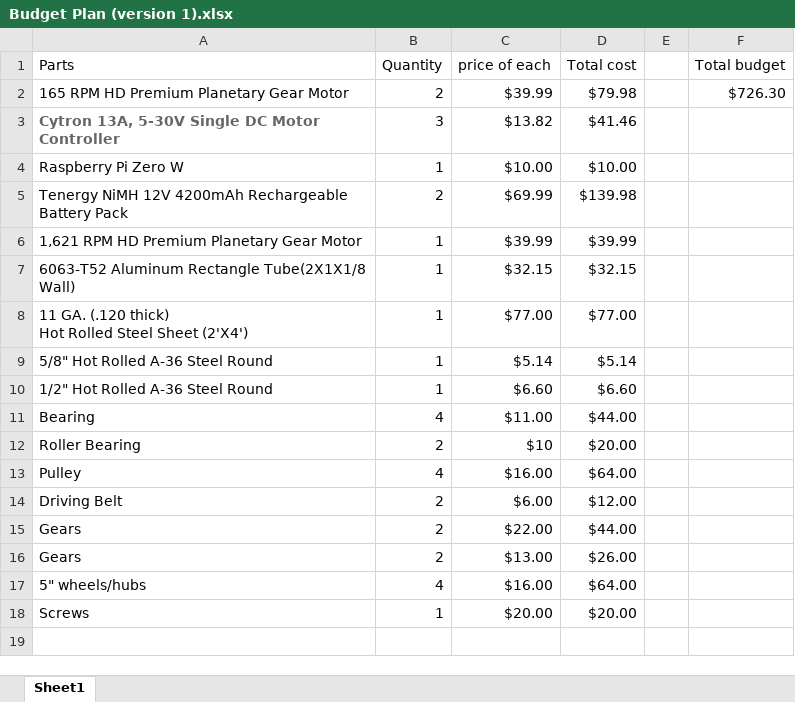
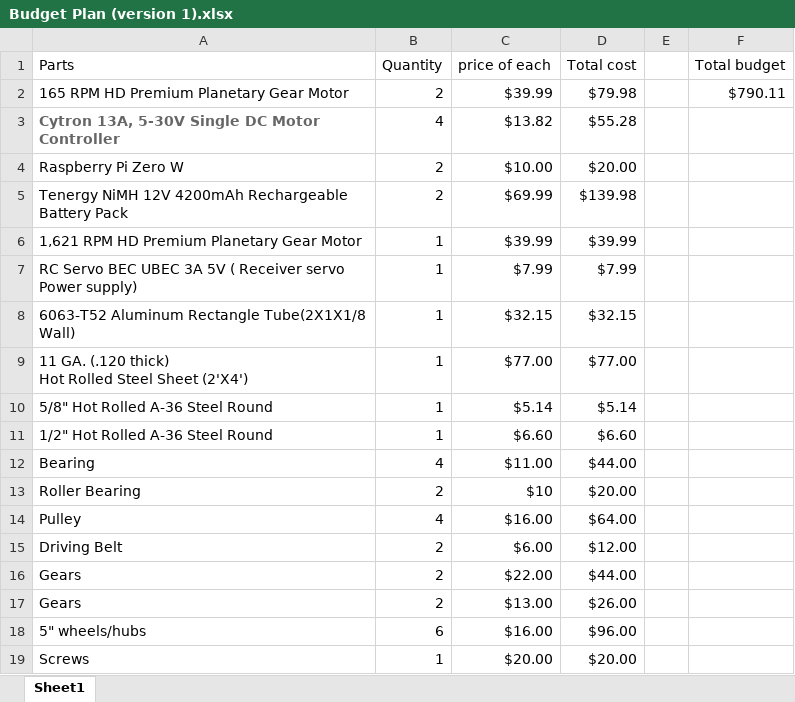
Before and after one commit to its-me-ivan/Capstone, an Excel workbook: Budget Plan (version 1).xlsx, sheet Sheet1, drawn as a sheet; values as stored, in another font and other column widths than the file's, no borders; addresses are those after the commit; the diff names each change by its address in the sheet, - before the commit and + after, or states it on an @@ line.

Commit message:
Update Budget Plan (version 1).xlsx

```diff
--- a/Budget Plan (version 1).xlsx (sheet Sheet1)
+++ b/Budget Plan (version 1).xlsx (sheet Sheet1)
-F2 (Total budget): $726.30
+F2 (Total budget): $790.11
-B3 (Quantity): 3
+B3 (Quantity): 4
-D3 (Total cost): $41.46
+D3 (Total cost): $55.28
-B4 (Quantity): 1
+B4 (Quantity): 2
-D4 (Total cost): $10.00
+D4 (Total cost): $20.00
+row 7: RC Servo BEC UBEC 3A 5V ( Receiver servo Power supply) | 1 | $7.99 | $7.99
-B18 (Quantity): 4
+B18 (Quantity): 6
-D18 (Total cost): $64.00
+D18 (Total cost): $96.00
```
Also changed, not shown: formulas that keep their value.
